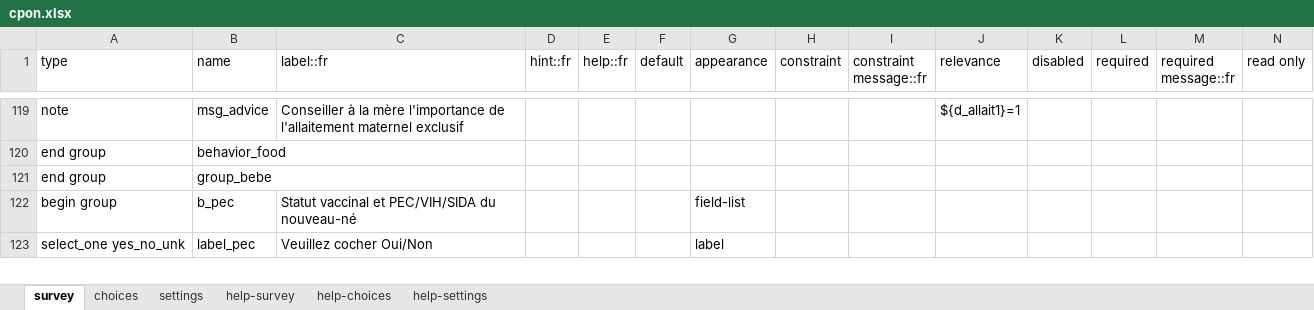
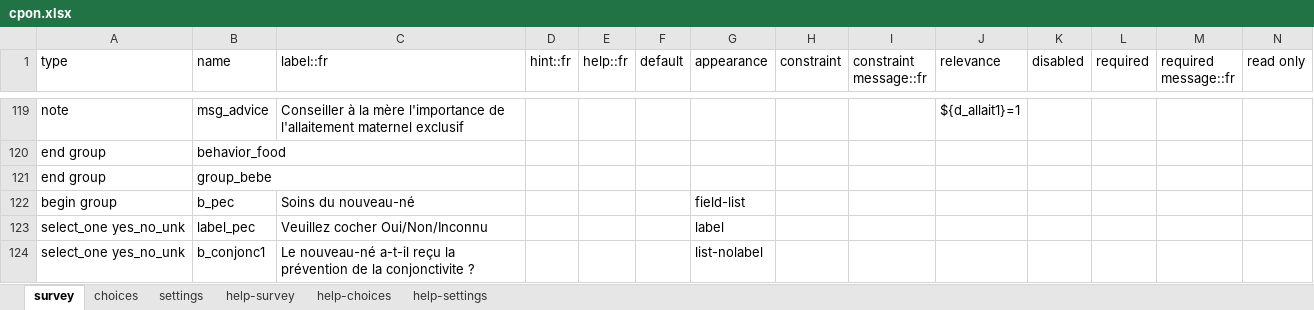
Before and after one commit to SwissTPH/cdss_tchad, an Excel workbook: forms/app/cpon.xlsx, sheet survey, drawn as a sheet; only a part is shown, gaps mark what is left out; values as stored, in another font and other column widths than the file's, no cell formats; rows hold the shown columns only; the diff covers the shown part only; the diff names each change by its address in the sheet, - before the commit and + after, or states it on an @@ line.

```diff
--- a/forms/app/cpon.xlsx (sheet survey)
+++ b/forms/app/cpon.xlsx (sheet survey)
-C122 (label::fr): Statut vaccinal et PEC/VIH/SIDA du nouveau-né
+C122 (label::fr): Soins du nouveau-né
-C123 (label::fr): Veuillez cocher Oui/Non
+C123 (label::fr): Veuillez cocher Oui/Non/Inconnu
+row 124: select_one yes_no_unk | b_conjonc1 | Le nouveau-né a-t-il reçu la prévention de la conjonctivite ? |  |  |  | list-nolabel
```
Also changed, not shown: 25 added rows and 35 edited cells elsewhere in this sheet, sheet settings, cell formats, forms/app/cpn.xlsx, forms/app/imci_interogation.xlsx, 20 other files.
